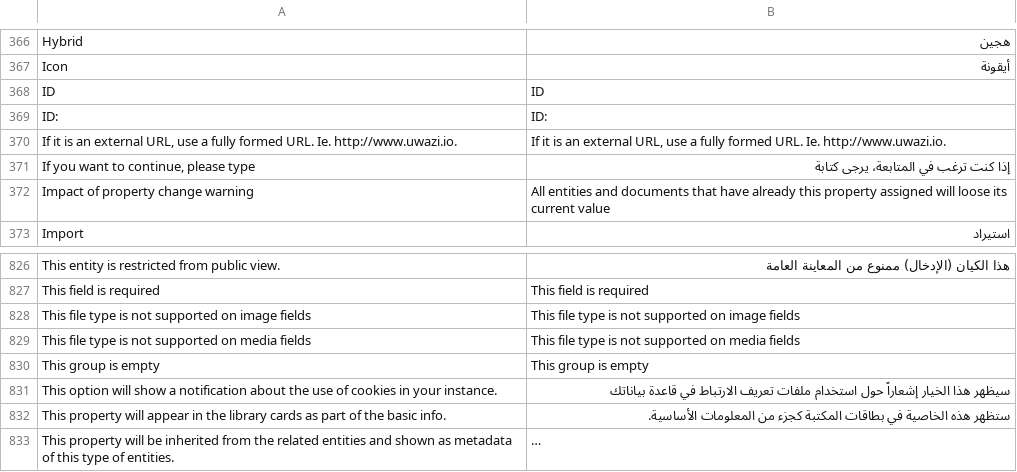
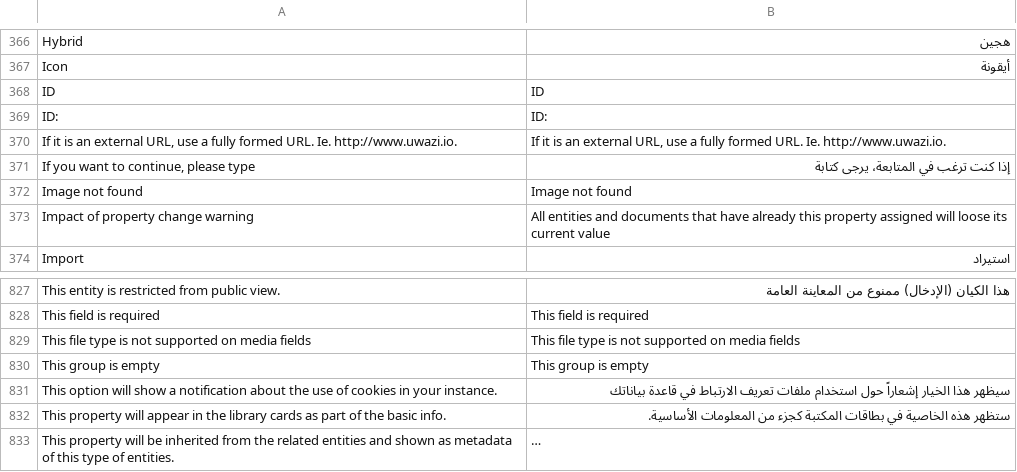
Before and after one commit to huridocs/UwaziDocs, a CSV file: contents/ui-translations/ar.csv, drawn as a sheet; only a part is shown, gaps mark what is left out; long unchanged cells end in ….

Commit message:
showing proper error message when an image is not found (#7534)
* showing proper error message when an image is not found

* deleted old spec

* added translate component

* fixed eslint

* fixed error when detecting filemimetype

* fixed e2e

* fixed unit test

* less public-form flakyness and added retries only in CI

* Fixed media field unit test

* public form e2e refactor

* fixed EntityData spec

```diff
--- a/contents/ui-translations/ar.csv
+++ b/contents/ui-translations/ar.csv
@@ -379,2 +379,3 @@ ID:,ID:
 "If you want to continue, please type",إذا كنت ترغب في المتابعة، يرجى كتابة
+Image not found,Image not found
 Impact of property change warning,All entities and documents that have already this property assigned will loose its current value
@@ -848,3 +849,2 @@ This entity is restricted from public view.,هذا الكيان (الإدخال)
 This field is required,This field is required
-This file type is not supported on image fields,This file type is not supported on image fields
 This file type is not supported on media fields,This file type is not supported on media fields
```
Also changed, not shown: contents/ui-translations/en.csv, contents/ui-translations/es.csv, 21 other files.
